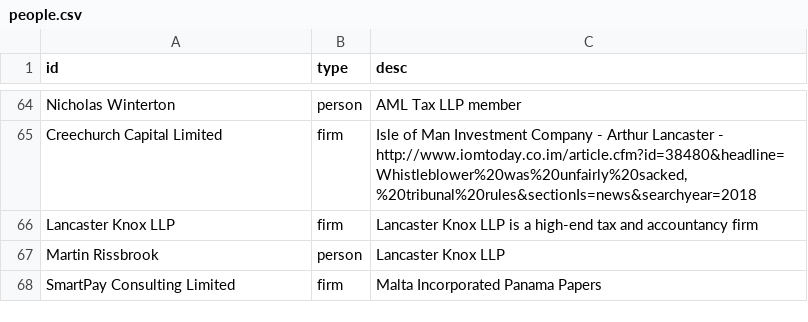
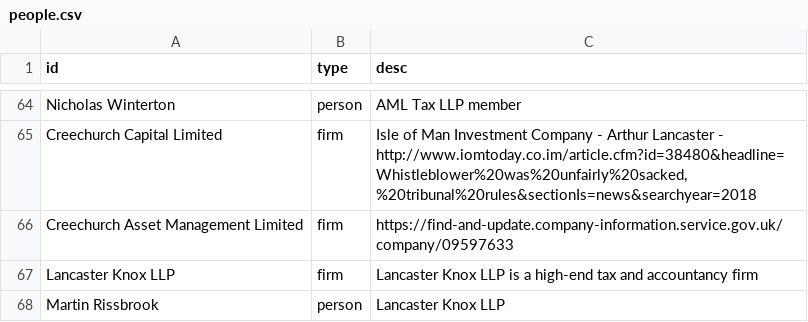
Before and after one commit to prime23-gareth/my-little-crony, a CSV file: src/people.csv, drawn as a sheet; only a part is shown, gaps mark what is left out; the shorter side is filled out with more unchanged rows; the diff names each change by its address in the sheet, - before the commit and + after, or states it on an @@ line.

```diff
--- a/src/people.csv
+++ b/src/people.csv
+row 66: Creechurch Asset Management Limited | firm | https://find-and-update.company-information.service.gov.uk/company/09597633
```
Also changed, not shown: src/connections.csv, 4 other files.
